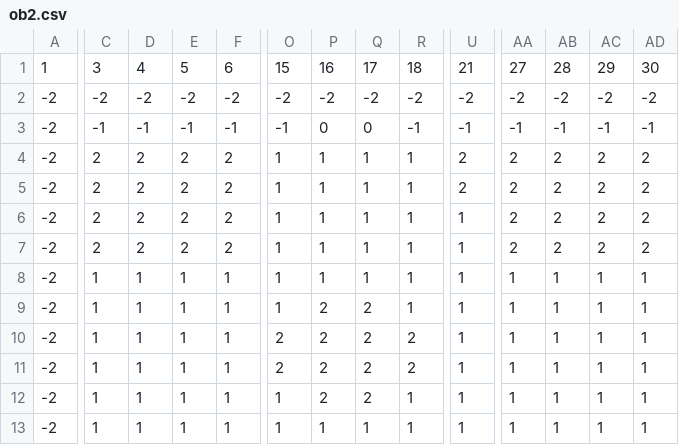
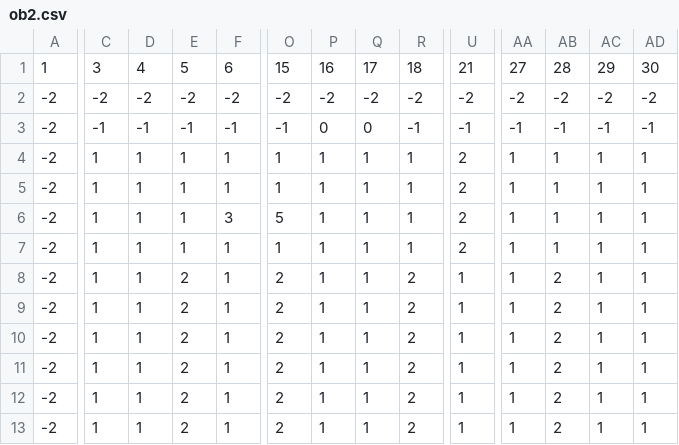
Before and after one commit to Hermit-oss/rogue-like, a CSV file: assets/mapsObj/ob2.csv, drawn as a sheet; only a part is shown, gaps mark what is left out; removed rows and columns are numbered as before the commit, all else as after; rows hold the shown columns only; the diff covers the shown part only; the diff names each change by its address in the sheet, - before the commit and + after, or states it on an @@ line.

```diff
--- a/assets/mapsObj/ob2.csv
+++ b/assets/mapsObj/ob2.csv
-row 4: -2 | 2 | 2 | 2 | 2 | 1 | 1 | 1 | 1 | 2 | 2 | 2 | 2 | 2
-C4:C6: 2
+C4:C6: 1
-D4:D6: 2
+D4:D6: 1
-E4:E6: 2
+E4:E6: 1
-F4:F5: 2
+F4:F5: 1
-AA4:AA6: 2
+AA4:AA6: 1
-AB4:AB6: 2
+AB4:AB6: 1
-AC4:AC6: 2
+AC4:AC6: 1
-AD4:AD6: 2
+AD4:AD6: 1
-U5:U7: 1
+U5:U7: 2
-F6: 2
+F6: 3
-O6: 1
+O6: 5
+row 8: -2 | 1 | 1 | 2 | 1 | 2 | 1 | 1 | 2 | 1 | 1 | 2 | 1 | 1
-E9:E13: 1
+E9:E13: 2
-O9: 1
+O9: 2
-P9:P12: 2
+P9:P12: 1
-Q9:Q12: 2
+Q9:Q12: 1
-R9: 1
+R9: 2
-AB9:AB13: 1
+AB9:AB13: 2
-O12:O13: 1
+O12:O13: 2
-R12:R13: 1
+R12:R13: 2
```
Also changed, not shown: 82 edited cells elsewhere in this file, assets/mapsObj/ob1.csv, assets/mapsObj/ob3.csv, 4 other files.
